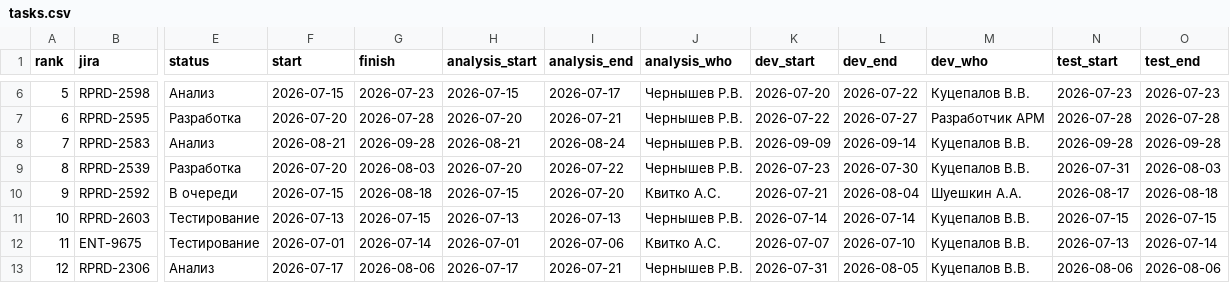
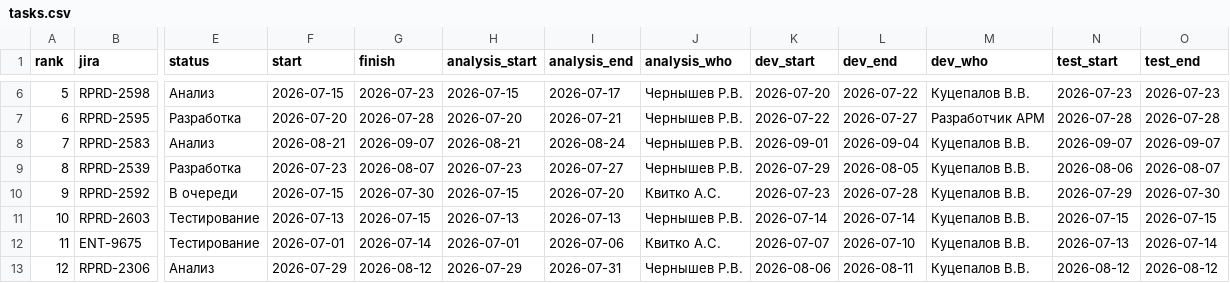
Before and after one commit to kvitkoas-sudo/tech366, a CSV file: road-map-2026/tasks.csv, drawn as a sheet; only a part is shown, gaps mark what is left out; the diff covers the shown part only; the diff names each change by its address in the sheet, - before the commit and + after, or states it on an @@ line.

Commit message:
ENT-9675/2598 двигаются; 2592/2539/2306 пересчитаны

```diff
--- a/road-map-2026/tasks.csv
+++ b/road-map-2026/tasks.csv
-G8 (finish): 2026-09-28
+G8 (finish): 2026-09-07
-K8 (dev_start): 2026-09-09
+K8 (dev_start): 2026-09-01
-L8 (dev_end): 2026-09-14
+L8 (dev_end): 2026-09-04
-N8 (test_start): 2026-09-28
+N8 (test_start): 2026-09-07
-O8 (test_end): 2026-09-28
+O8 (test_end): 2026-09-07
-F9 (start): 2026-07-20
+F9 (start): 2026-07-23
-G9 (finish): 2026-08-03
+G9 (finish): 2026-08-07
-H9 (analysis_start): 2026-07-20
+H9 (analysis_start): 2026-07-23
-I9 (analysis_end): 2026-07-22
+I9 (analysis_end): 2026-07-27
-K9 (dev_start): 2026-07-23
+K9 (dev_start): 2026-07-29
-L9 (dev_end): 2026-07-30
+L9 (dev_end): 2026-08-05
-N9 (test_start): 2026-07-31
+N9 (test_start): 2026-08-06
-O9 (test_end): 2026-08-03
+O9 (test_end): 2026-08-07
-G10 (finish): 2026-08-18
+G10 (finish): 2026-07-30
-K10 (dev_start): 2026-07-21
+K10 (dev_start): 2026-07-23
-L10 (dev_end): 2026-08-04
+L10 (dev_end): 2026-07-28
-M10 (dev_who): Шуешкин А.А.
+M10 (dev_who): Куцепалов В.В.
-N10 (test_start): 2026-08-17
+N10 (test_start): 2026-07-29
-O10 (test_end): 2026-08-18
+O10 (test_end): 2026-07-30
-F13 (start): 2026-07-17
+F13 (start): 2026-07-29
-G13 (finish): 2026-08-06
+G13 (finish): 2026-08-12
-H13 (analysis_start): 2026-07-17
+H13 (analysis_start): 2026-07-29
-I13 (analysis_end): 2026-07-21
+I13 (analysis_end): 2026-07-31
-K13 (dev_start): 2026-07-31
+K13 (dev_start): 2026-08-06
-L13 (dev_end): 2026-08-05
+L13 (dev_end): 2026-08-11
-N13 (test_start): 2026-08-06
+N13 (test_start): 2026-08-12
-O13 (test_end): 2026-08-06
+O13 (test_end): 2026-08-12
```
Also changed, not shown: 97 edited cells elsewhere in this file.
